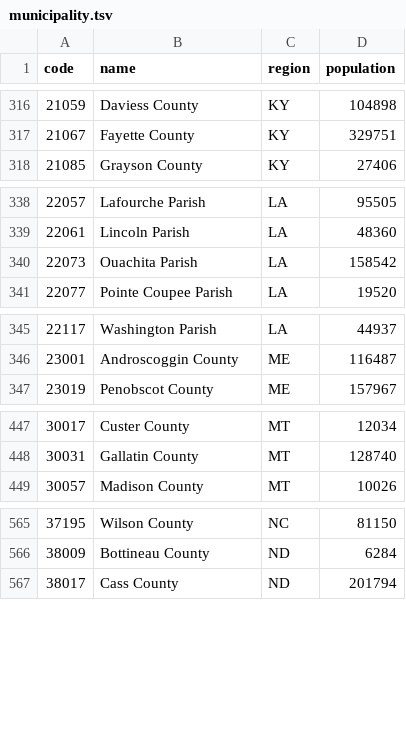
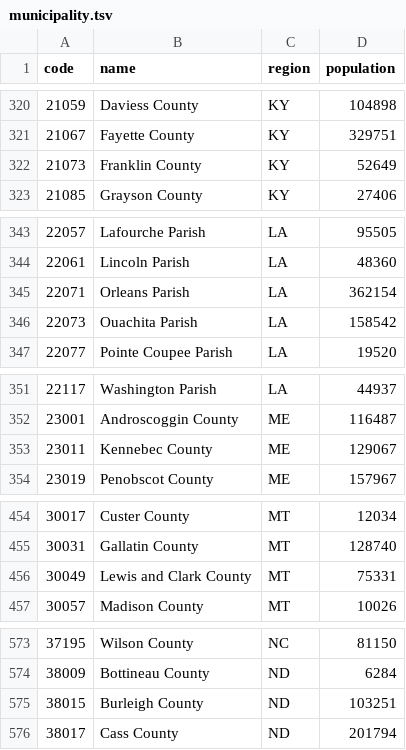
Before and after one commit to larvit/fejkdata, a TSV file: data/geo/US/municipality.tsv, drawn as a sheet; only a part is shown, gaps mark what is left out; the diff covers the shown part only.

```diff
--- a/data/geo/US/municipality.tsv
+++ b/data/geo/US/municipality.tsv
@@ -317,2 +321,3 @@ code	name	region	population
 21067	Fayette County	KY	329751
+21073	Franklin County	KY	52649
 21085	Grayson County	KY	27406
@@ -339,2 +344,3 @@ code	name	region	population
 22061	Lincoln Parish	LA	48360
+22071	Orleans Parish	LA	362154
 22073	Ouachita Parish	LA	158542
@@ -346,2 +352,3 @@ code	name	region	population
 23001	Androscoggin County	ME	116487
+23011	Kennebec County	ME	129067
 23019	Penobscot County	ME	157967
@@ -448,2 +455,3 @@ code	name	region	population
 30031	Gallatin County	MT	128740
+30049	Lewis and Clark County	MT	75331
 30057	Madison County	MT	10026
@@ -566,2 +574,3 @@ code	name	region	population
 38009	Bottineau County	ND	6284
+38015	Burleigh County	ND	103251
 38017	Cass County	ND	201794
```
Also changed, not shown: 10 added rows elsewhere in this file, data/geo/US/locality.tsv, data/geo/US/postal-code.tsv, 6 other files.
